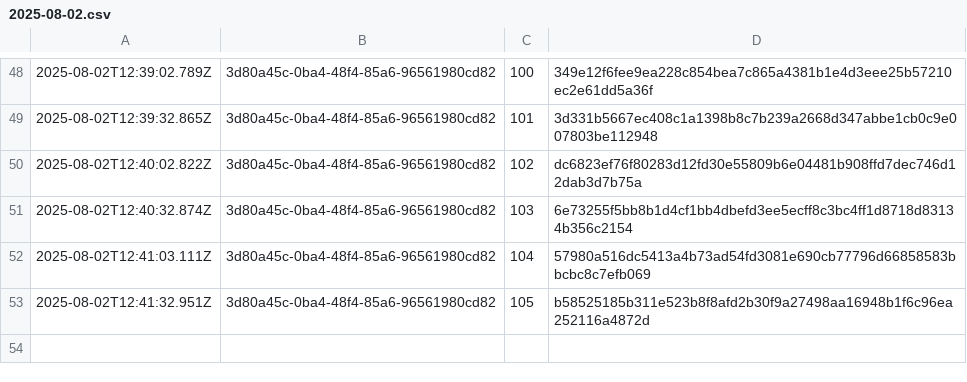
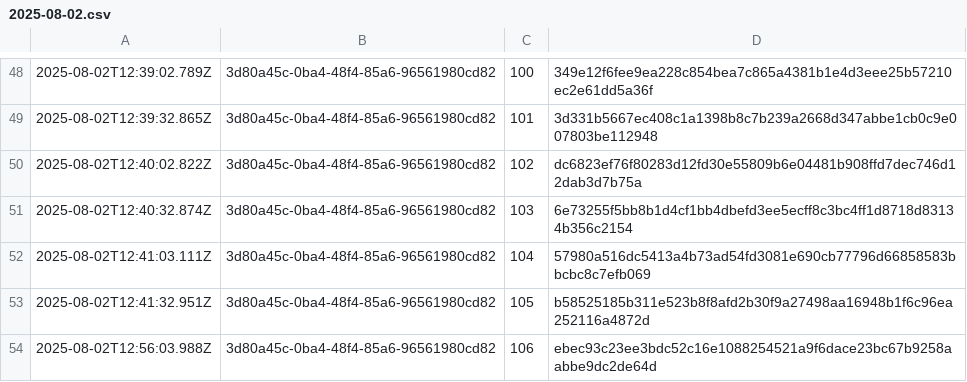
Before and after one commit to traceprompt/open-anchors, a CSV file: 2025-08-02.csv, drawn as a sheet; only a part is shown, gaps mark what is left out.

Commit message:
anchor 1 roots (2025-08-02)

```diff
--- a/2025-08-02.csv
+++ b/2025-08-02.csv
@@ -53 +53,2 @@
 2025-08-02T12:41:32.951Z,3d80a45c-0ba4-48f4-85a6-96561980cd82,105,b58525185b311e523b8f8afd2b30f9a27498aa16948b1f6c96ea252116a4872d
+2025-08-02T12:56:03.988Z,3d80a45c-0ba4-48f4-85a6-96561980cd82,106,ebec93c23ee3bdc52c16e1088254521a9f6dace23bc67b9258aabbe9dc2de64d
```
